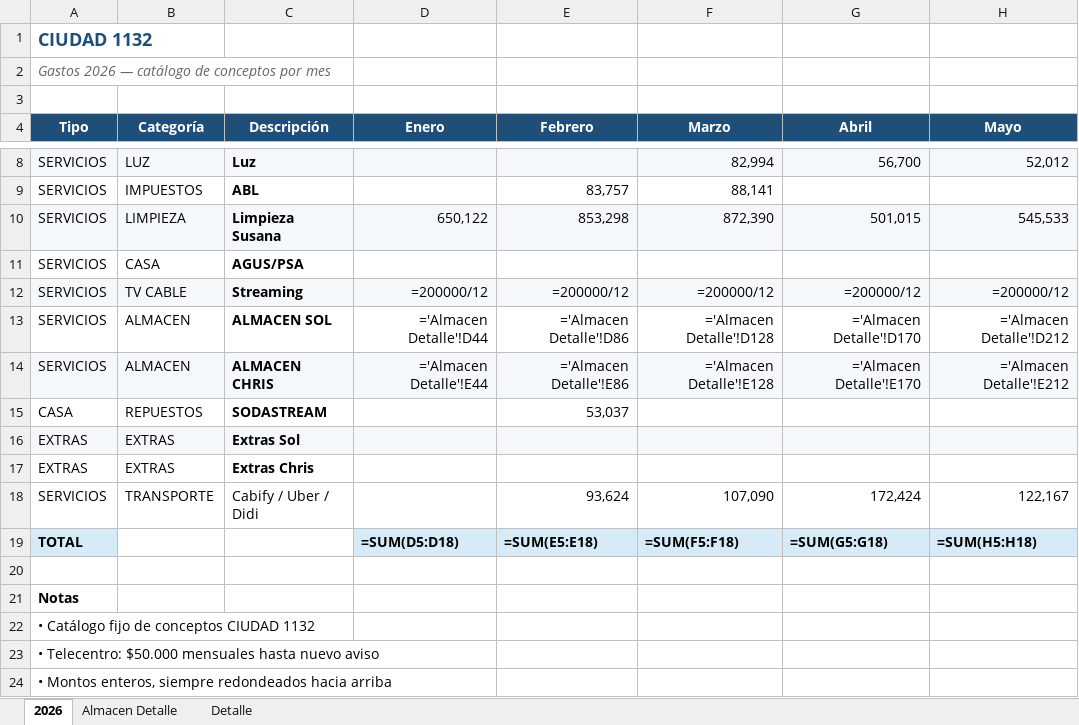
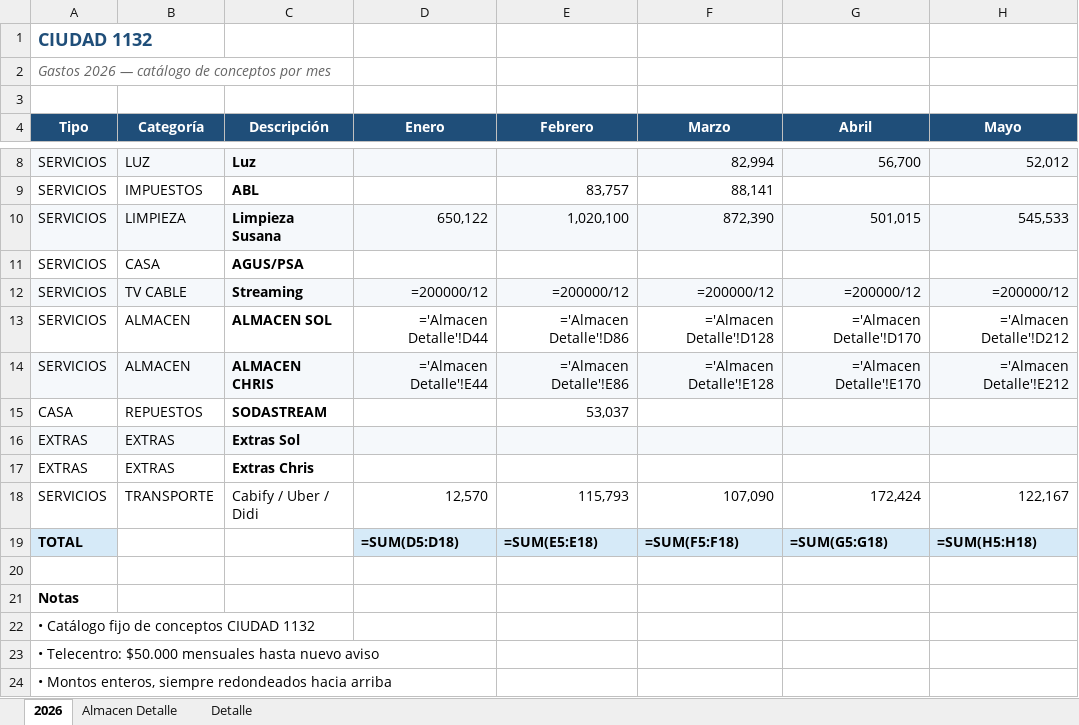
Before and after one commit to solzito148/budget, an Excel workbook: CIUDAD/Gastos_CIUDAD_1132_2026.xlsx, sheet 2026, drawn as a sheet; only a part is shown, gaps mark what is left out; values as stored, in another font and other column widths than the file's, no borders; formulas without a stored value are shown as written; the diff names each change by its address in the sheet, - before the commit and + after, or states it on an @@ line.

```diff
--- a/CIUDAD/Gastos_CIUDAD_1132_2026.xlsx (sheet 2026)
+++ b/CIUDAD/Gastos_CIUDAD_1132_2026.xlsx (sheet 2026)
-E10 (Febrero): 853,298
+E10 (Febrero): 1,020,100
-D18 (Enero): (empty)
+D18 (Enero): 12,570
-E18 (Febrero): 93,624
+E18 (Febrero): 115,793
```
Also changed, not shown: sheet Almacen Detalle, 1 other file.
